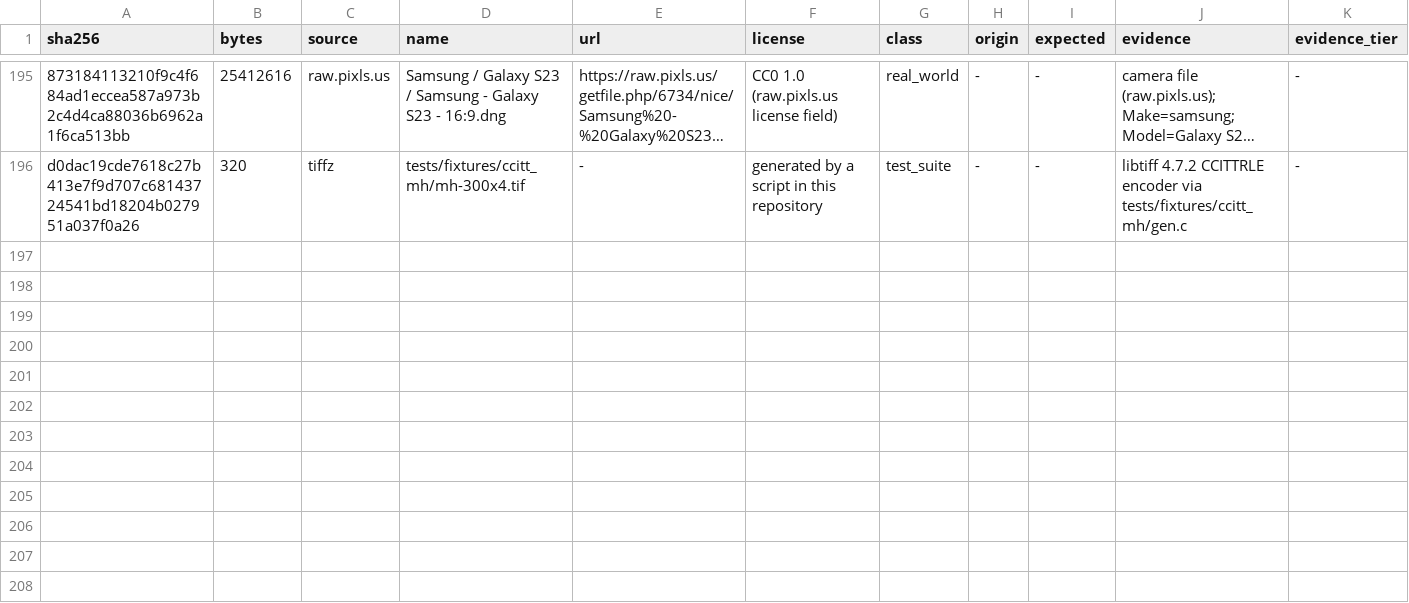
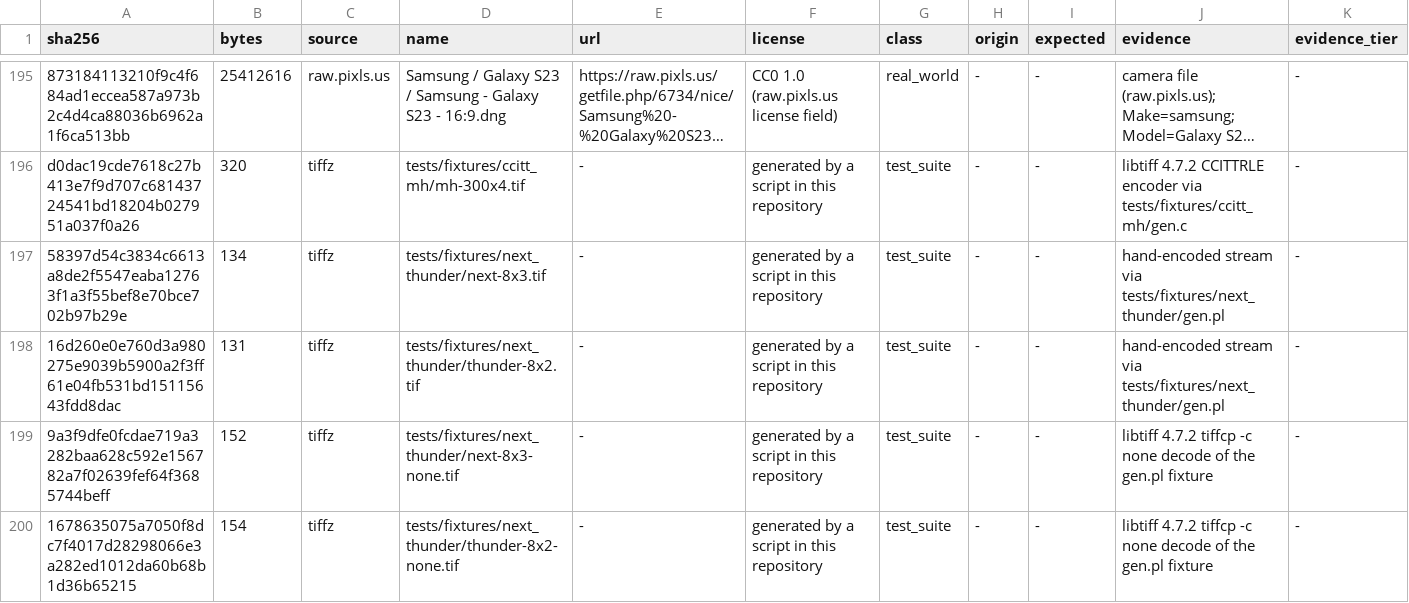
Before and after one commit to pmarreck/tiffz, a TSV file: docs/plan_context/real_corpus_manifest.tsv, drawn as a sheet; only a part is shown, gaps mark what is left out; long unchanged cells end in …; the diff names each change by its address in the sheet, - before the commit and + after, or states it on an @@ line.

Commit message:
Decode NeXT (Compression 32766) and ThunderScan (Compression 32809).
Neither scheme has a published specification. Each is read as libtiff's
tif_next.c and tif_thunder.c describe it; the code is written from that
description, not copied.
- NeXT: 2-bit gray rows, each a literal row, a literal span or
  gray-and-count runs.
- ThunderScan: 4-bit rows of runs, 2-bit and 3-bit deltas and raw
  pixels.
A run past the end of its row is Malformed. For ThunderScan delta pixels
that is stricter than libtiff, which drops them silently.

The fixtures are hand-encoded streams covering every code, from
tests/fixtures/next_thunder/gen.pl. libtiff 4.7.2's own decodes of them
are committed as the oracle. Damaged copies fail, and two controlled
reds each fail their tests.

libtiff's sample text.tif goes from ok to invalid. Its ThunderScan
strips were skipped before; its last strip is short, as libtiff reports
too. NeXT's 32766 is below the private range and outside the Compression
row's specified values, so NeXT files still carry a finding 18 value
fault. A test pins that until validate rules on it.

```diff
--- a/docs/plan_context/real_corpus_manifest.tsv
+++ b/docs/plan_context/real_corpus_manifest.tsv
+row 197: 58397d54c3834c6613a8de2f5547eaba12763f1a3f55bef8e70bce702b97b29e | 134 | tiffz | tests/fixtures/next_thunder/next-8x3.tif | - | generated by a script in this repository | test_suite | - | - | hand-encoded stream via tests/fixtures/next_thunder/gen.pl | -
+row 198: 16d260e0e760d3a980275e9039b5900a2f3ff61e04fb531bd15115643fdd8dac | 131 | tiffz | tests/fixtures/next_thunder/thunder-8x2.tif | - | generated by a script in this repository | test_suite | - | - | hand-encoded stream via tests/fixtures/next_thunder/gen.pl | -
+row 199: 9a3f9dfe0fcdae719a3282baa628c592e156782a7f02639fef64f3685744beff | 152 | tiffz | tests/fixtures/next_thunder/next-8x3-none.tif | - | generated by a script in this repository | test_suite | - | - | libtiff 4.7.2 tiffcp -c none decode of the gen.pl fixture | -
+row 200: 1678635075a7050f8dc7f4017d28298066e3a282ed1012da60b68b1d36b65215 | 154 | tiffz | tests/fixtures/next_thunder/thunder-8x2-none.tif | - | generated by a script in this repository | test_suite | - | - | libtiff 4.7.2 tiffcp -c none decode of the gen.pl fixture | -
```
Also changed, not shown: 13 other files.
